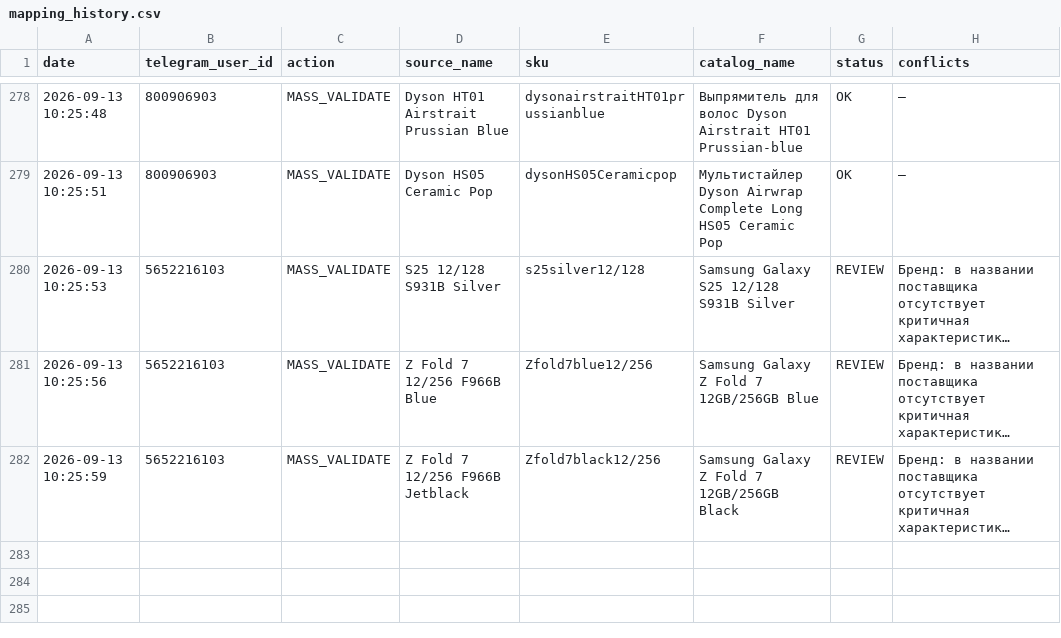
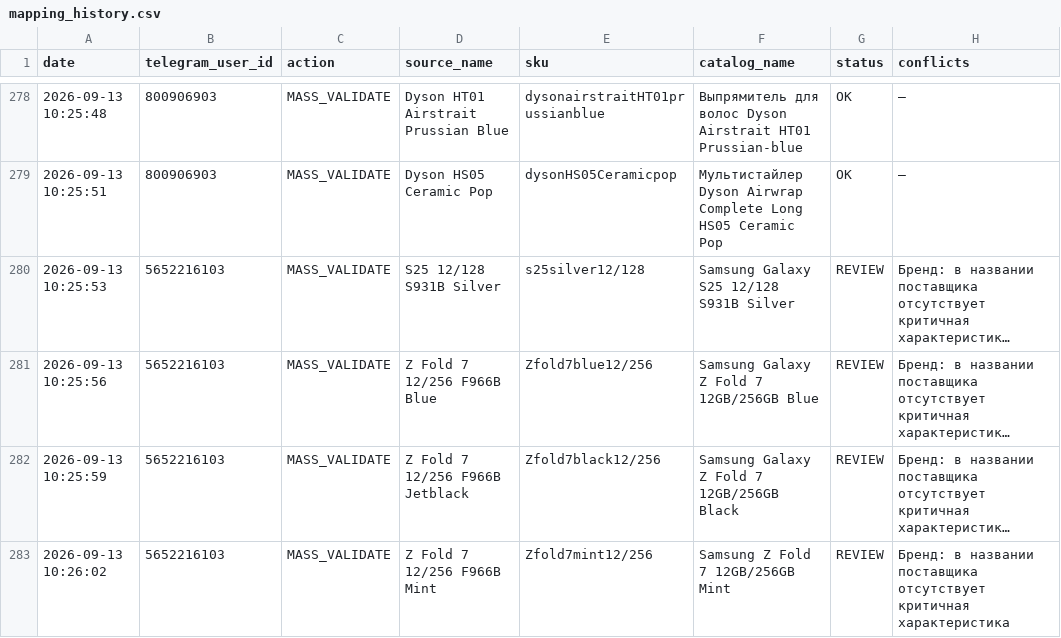
Before and after one commit to alisavladimirovna02-source/price-bot, a CSV file: mapping_history.csv, drawn as a sheet; only a part is shown, gaps mark what is left out; long unchanged cells end in …; the diff names each change by its address in the sheet, - before the commit and + after, or states it on an @@ line.

Commit message:
Record mapping MASS_VALIDATE

```diff
--- a/mapping_history.csv
+++ b/mapping_history.csv
+row 283: 2026-09-13 10:26:02 | 5652216103 | MASS_VALIDATE | Z Fold 7 12/256 F966B Mint | Zfold7mint12/256 | Samsung Z Fold 7 12GB/256GB Mint | REVIEW | Бренд: в названии поставщика отсутствует критичная характеристика
```
